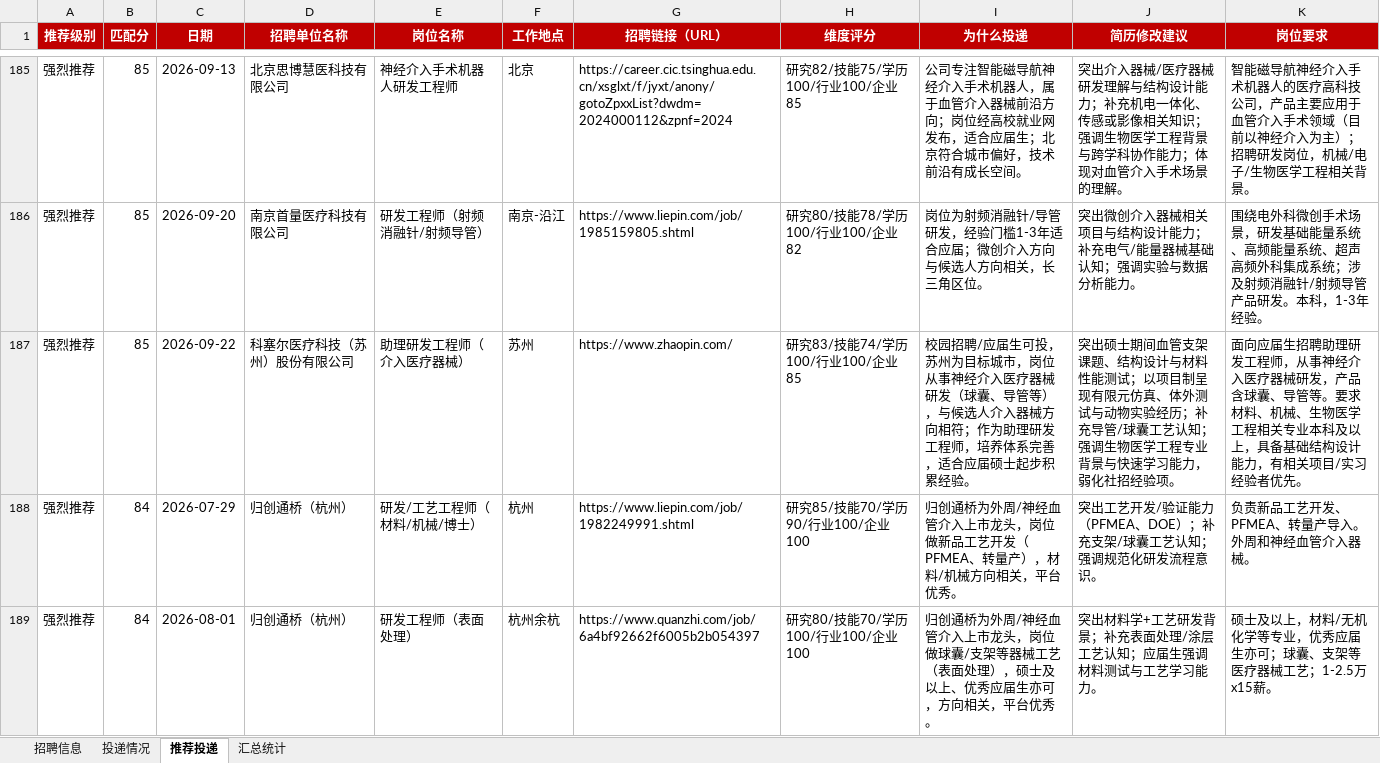
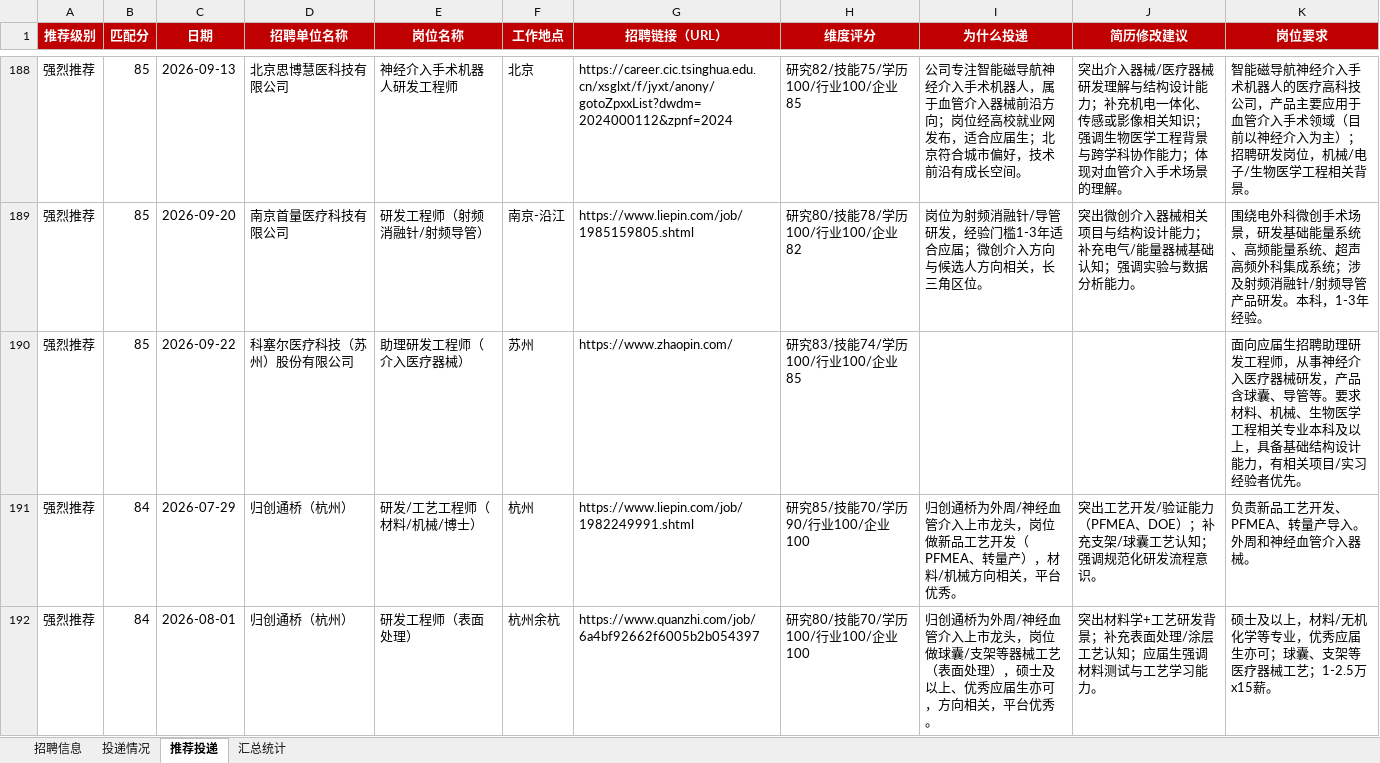
Before and after one commit to Zhengjinweizai/ob-search-vascular-stent, an Excel workbook: 求职记录.xlsx, sheet 推荐投递, drawn as a sheet; only a part is shown, gaps mark what is left out; values as stored, in another font and other column widths than the file's, no borders; addresses are those after the commit; the diff covers the shown part only; the diff names each change by its address in the sheet, - before the commit and + after, or states it on an @@ line.

```diff
--- a/求职记录.xlsx (sheet 推荐投递)
+++ b/求职记录.xlsx (sheet 推荐投递)
-I190 (为什么投递): 校园招聘/应届生可投，苏州为目标城市，岗位从事神经介入医疗器械研发（球囊、导管等），与候选人介入器械方向相符；作为助理研发工程师，培养体系完善，适合应届硕士起步积累经验。
+I190 (为什么投递): (empty)
-J190 (简历修改建议): 突出硕士期间血管支架课题、结构设计与材料性能测试；以项目制呈现有限元仿真、体外测试与动物实验经历；补充导管/球囊工艺认知；强调生物医学工程专业背景与快速学习能力，弱化社招经验项。
+J190 (简历修改建议): (empty)
```
Also changed, not shown: 3 added rows and 14 edited cells elsewhere in this sheet, sheet 汇总统计, sheet 招聘信息, 2 other files.
